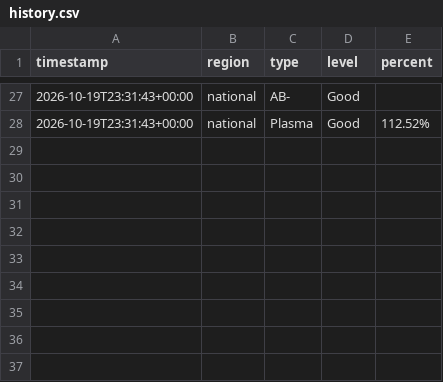
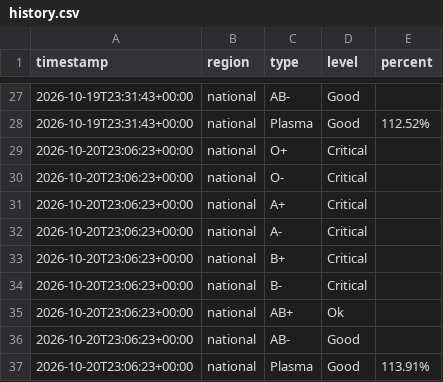
Before and after one commit to freidx/lifeblood-graph, a CSV file: docs/history.csv, drawn as a sheet; only a part is shown, gaps mark what is left out; the diff names each change by its address in the sheet, - before the commit and + after, or states it on an @@ line.

```diff
--- a/docs/history.csv
+++ b/docs/history.csv
+row 29: 2026-10-20T23:06:23+00:00 | national | O+ | Critical
+row 30: 2026-10-20T23:06:23+00:00 | national | O- | Critical
+row 31: 2026-10-20T23:06:23+00:00 | national | A+ | Critical
+row 32: 2026-10-20T23:06:23+00:00 | national | A- | Critical
+row 33: 2026-10-20T23:06:23+00:00 | national | B+ | Critical
+row 34: 2026-10-20T23:06:23+00:00 | national | B- | Critical
+row 35: 2026-10-20T23:06:23+00:00 | national | AB+ | Ok
+row 36: 2026-10-20T23:06:23+00:00 | national | AB- | Good
+row 37: 2026-10-20T23:06:23+00:00 | national | Plasma | Good | 113.91%
```
